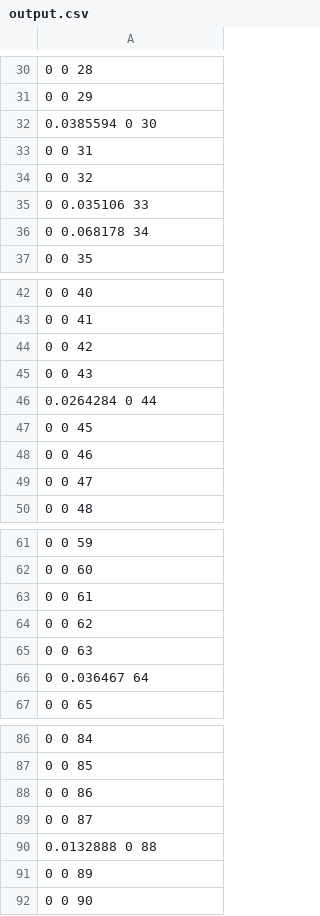
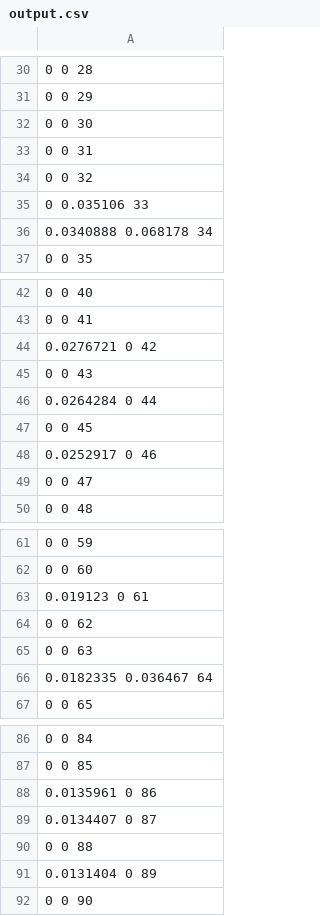
Before and after one commit to timmbeat/lighttracer, a CSV file: lighttracer/lighttracer/output.csv, drawn as a sheet; only a part is shown, gaps mark what is left out; the diff covers the shown part only; the diff names each change by its address in the sheet, - before the commit and + after, or states it on an @@ line.

```diff
--- a/lighttracer/lighttracer/output.csv
+++ b/lighttracer/lighttracer/output.csv
-A32: 0.0385594 0 30
+A32: 0 0 30
-A36: 0 0.068178 34
+A36: 0.0340888 0.068178 34
-A44: 0 0 42
+A44: 0.0276721 0 42
-A48: 0 0 46
+A48: 0.0252917 0 46
-A63: 0 0 61
+A63: 0.019123 0 61
-A66: 0 0.036467 64
+A66: 0.0182335 0.036467 64
-A88: 0 0 86
+A88: 0.0135961 0 86
-A89: 0 0 87
+A89: 0.0134407 0 87
-A90: 0.0132888 0 88
+A90: 0 0 88
-A91: 0 0 89
+A91: 0.0131404 0 89
```
Also changed, not shown: 4 edited cells elsewhere in this file, 11 other files.
